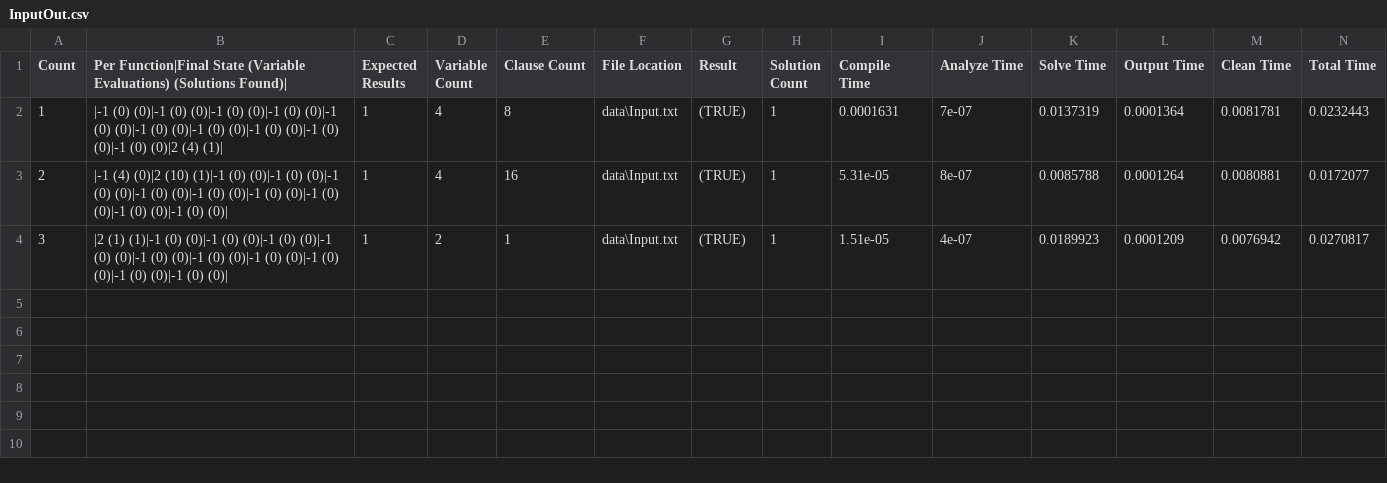
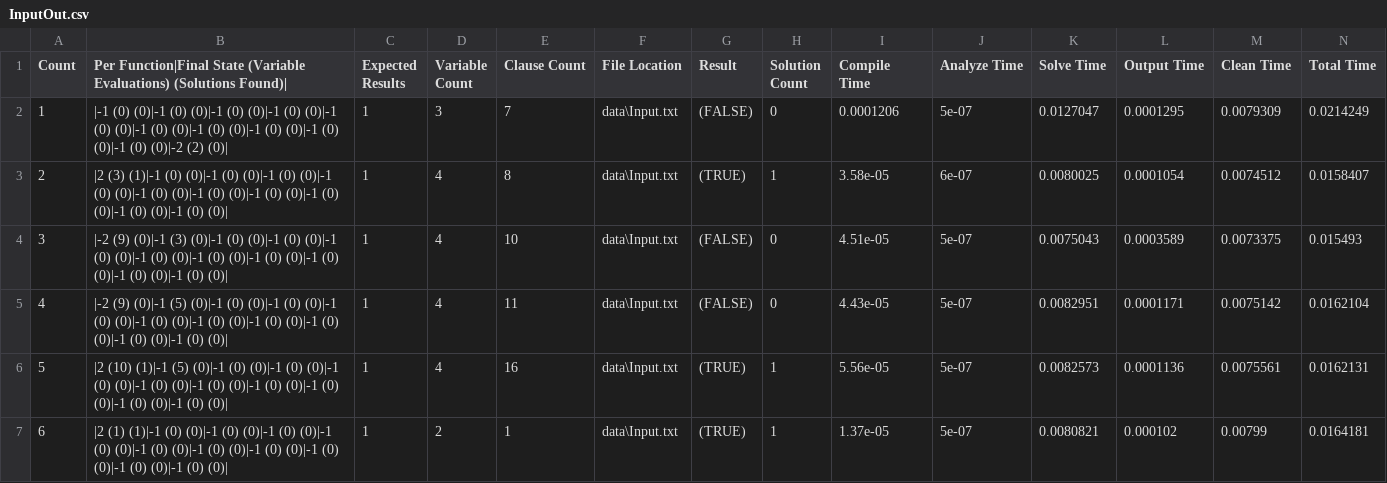
Before and after one commit to TeamJoe/SAT-Solver, a CSV file: out/InputOut.csv, drawn as a sheet.

```diff
--- a/out/InputOut.csv
+++ b/out/InputOut.csv
@@ -1,4 +1,7 @@
 Count,Per Function|Final State (Variable Evaluations) (Solutions Found)|,Expected Results,Variable Count,Clause Count,File Location,Result,Solution Count,Compile Time,Analyze Time,Solve Time,Output Time,Clean Time,Total Time
-1,|-1 (0) (0)|-1 (0) (0)|-1 (0) (0)|-1 (0) (0)|-1 (0) (0)|-1 (0) (0)|-1 (0) (0)|-1 (0) (0)|-1 (0) (0)|-1 (0) (0)|2 (4) (1)|,1,4,8,data\Input.txt,(TRUE),1,0.0001631,7e-07,0.0137319,0.0001364,0.0081781,0.0232443
-2,|-1 (4) (0)|2 (10) (1)|-1 (0) (0)|-1 (0) (0)|-1 (0) (0)|-1 (0) (0)|-1 (0) (0)|-1 (0) (0)|-1 (0) (0)|-1 (0) (0)|-1 (0) (0)|,1,4,16,data\Input.txt,(TRUE),1,5.31e-05,8e-07,0.0085788,0.0001264,0.0080881,0.0172077
-3,|2 (1) (1)|-1 (0) (0)|-1 (0) (0)|-1 (0) (0)|-1 (0) (0)|-1 (0) (0)|-1 (0) (0)|-1 (0) (0)|-1 (0) (0)|-1 (0) (0)|-1 (0) (0)|,1,2,1,data\Input.txt,(TRUE),1,1.51e-05,4e-07,0.0189923,0.0001209,0.0076942,0.0270817
+1,|-1 (0) (0)|-1 (0) (0)|-1 (0) (0)|-1 (0) (0)|-1 (0) (0)|-1 (0) (0)|-1 (0) (0)|-1 (0) (0)|-1 (0) (0)|-1 (0) (0)|-2 (2) (0)|,1,3,7,data\Input.txt,(FALSE),0,0.0001206,5e-07,0.0127047,0.0001295,0.0079309,0.0214249
+2,|2 (3) (1)|-1 (0) (0)|-1 (0) (0)|-1 (0) (0)|-1 (0) (0)|-1 (0) (0)|-1 (0) (0)|-1 (0) (0)|-1 (0) (0)|-1 (0) (0)|-1 (0) (0)|,1,4,8,data\Input.txt,(TRUE),1,3.58e-05,6e-07,0.0080025,0.0001054,0.0074512,0.0158407
+3,|-2 (9) (0)|-1 (3) (0)|-1 (0) (0)|-1 (0) (0)|-1 (0) (0)|-1 (0) (0)|-1 (0) (0)|-1 (0) (0)|-1 (0) (0)|-1 (0) (0)|-1 (0) (0)|,1,4,10,data\Input.txt,(FALSE),0,4.51e-05,5e-07,0.0075043,0.0003589,0.0073375,0.015493
+4,|-2 (9) (0)|-1 (5) (0)|-1 (0) (0)|-1 (0) (0)|-1 (0) (0)|-1 (0) (0)|-1 (0) (0)|-1 (0) (0)|-1 (0) (0)|-1 (0) (0)|-1 (0) (0)|,1,4,11,data\Input.txt,(FALSE),0,4.43e-05,5e-07,0.0082951,0.0001171,0.0075142,0.0162104
+5,|2 (10) (1)|-1 (5) (0)|-1 (0) (0)|-1 (0) (0)|-1 (0) (0)|-1 (0) (0)|-1 (0) (0)|-1 (0) (0)|-1 (0) (0)|-1 (0) (0)|-1 (0) (0)|,1,4,16,data\Input.txt,(TRUE),1,5.56e-05,5e-07,0.0082573,0.0001136,0.0075561,0.0162131
+6,|2 (1) (1)|-1 (0) (0)|-1 (0) (0)|-1 (0) (0)|-1 (0) (0)|-1 (0) (0)|-1 (0) (0)|-1 (0) (0)|-1 (0) (0)|-1 (0) (0)|-1 (0) (0)|,1,2,1,data\Input.txt,(TRUE),1,1.37e-05,5e-07,0.0080821,0.000102,0.00799,0.0164181
```
Also changed, not shown: out/InputSolutions.csv, 16 other files.
